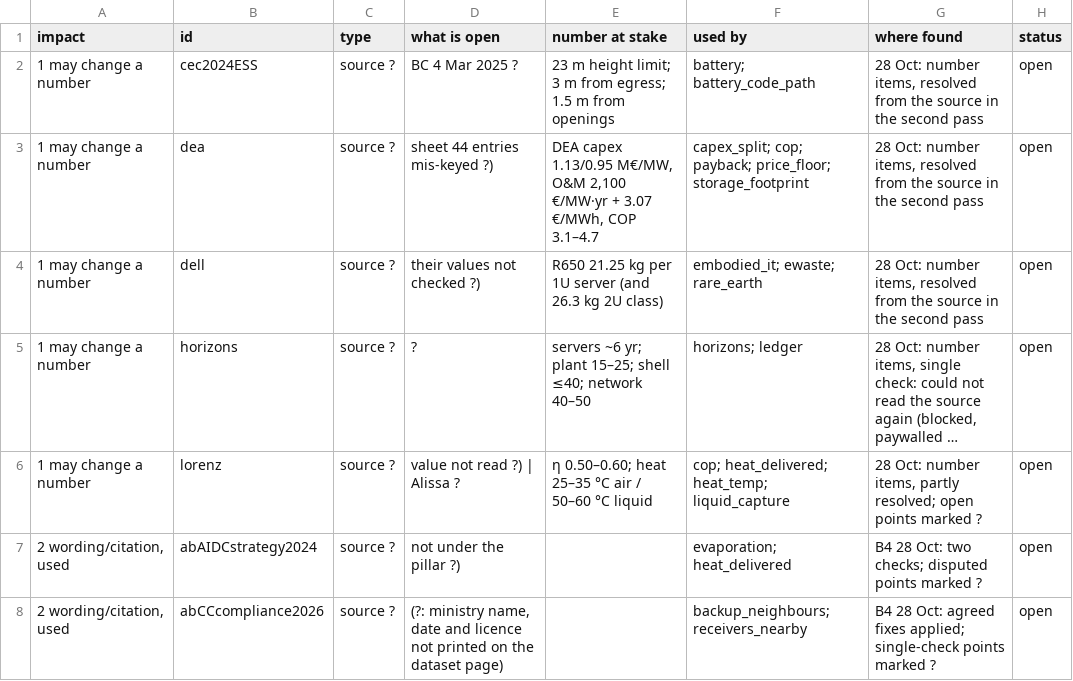
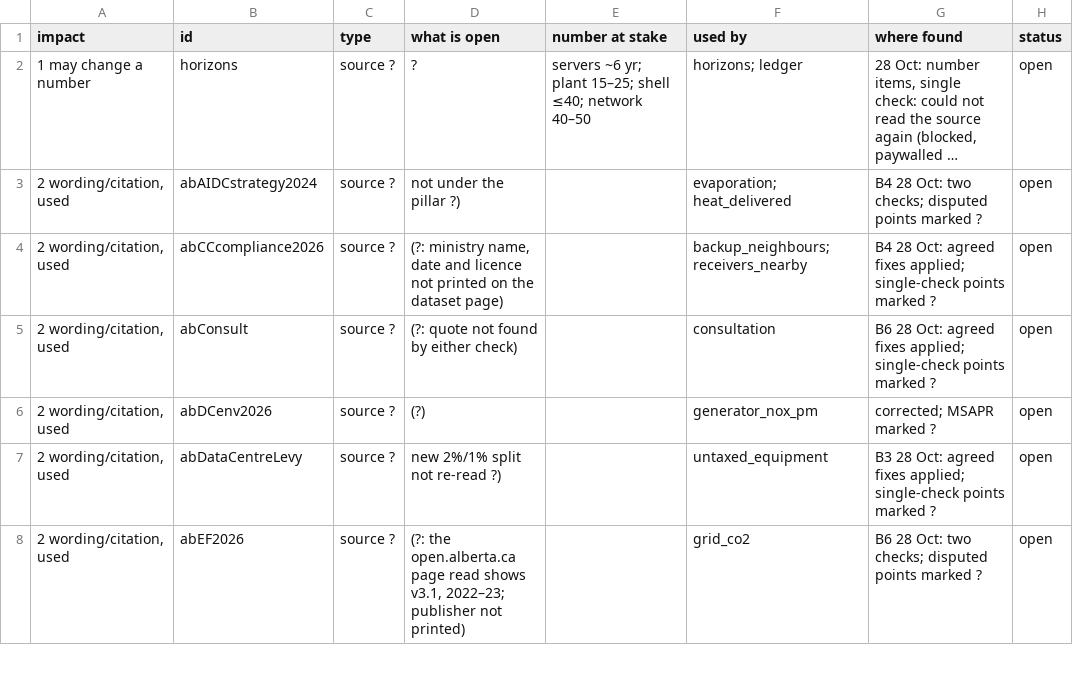
Before and after one commit to JennaBruggeman/beyond-data-siting-tool, a CSV file: checks/sweep/open_items_sorted.csv, drawn as a sheet; only a part is shown; the shorter side is filled out with more unchanged rows; long unchanged cells end in …; the diff names each change by its address in the sheet, - before the commit and + after, or states it on an @@ line.

```diff
--- a/checks/sweep/open_items_sorted.csv
+++ b/checks/sweep/open_items_sorted.csv
-row 2: 1 may change a number | cec2024ESS | source ? | BC 4 Mar 2025 ? | 23 m height limit; 3 m from egress; 1.5 m from openings | battery; battery_code_path | 28 Oct: number items, resolved from the source in the second pass | open
-row 3: 1 may change a number | dea | source ? | sheet 44 entries mis-keyed ?) | DEA capex 1.13/0.95 M€/MW, O&M 2,100 €/MW·yr + 3.07 €/MWh, COP 3.1–4.7 | capex_split; cop; payback; price_floor; storage_footprint | 28 Oct: number items, resolved from the source in the second pass | open
-row 4: 1 may change a number | dell | source ? | their values not checked ?) | R650 21.25 kg per 1U server (and 26.3 kg 2U class) | embodied_it; ewaste; rare_earth | 28 Oct: number items, resolved from the source in the second pass | open
-row 6: 1 may change a number | lorenz | source ? | value not read ?) | Alissa ? | η 0.50–0.60; heat 25–35 °C air / 50–60 °C liquid | cop; heat_delivered; heat_temp; liquid_capture | 28 Oct: number items, partly resolved; open points marked ? | open
```
Also changed, not shown: checks/sweep/open_items.csv, checks/sweep/triage_2026-10-27.csv, 6 other files.
